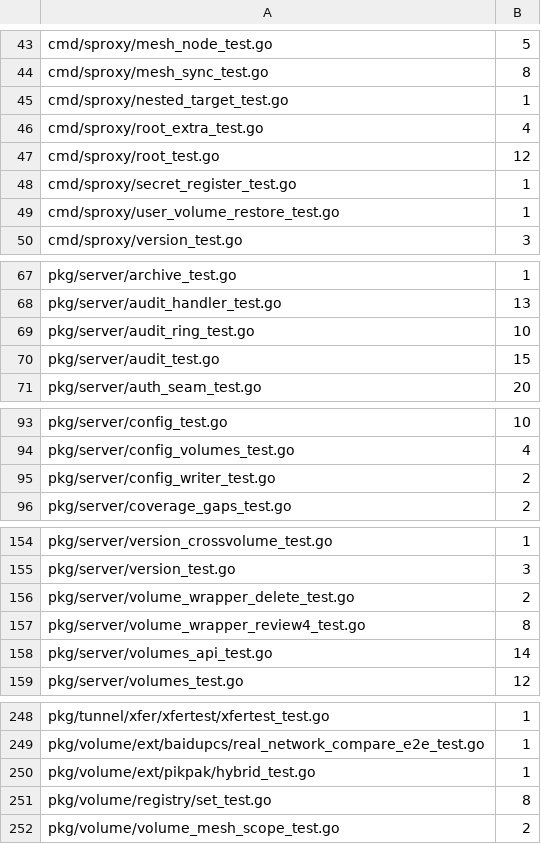
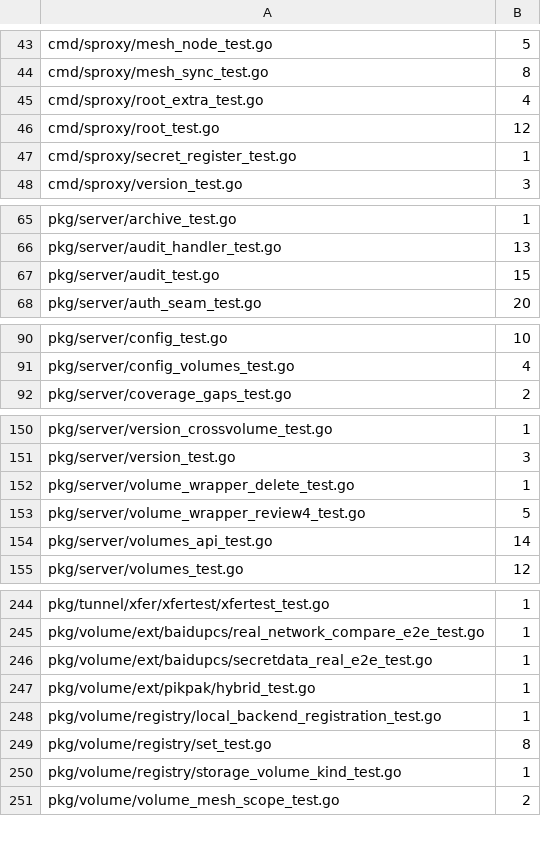
Before and after one commit to cocomhub/sproxy, a TSV file: internal/archcheck/serial_budgets.tsv, drawn as a sheet; only a part is shown, gaps mark what is left out; the diff covers the shown part only.

Commit message:
chore(archcheck): 登记 S4 新增串行 e2e + 刷新串行基线（R14 棘轮）
`TestSerialRatchet` 报 `web/e2e/audit_export_notify_test_e2e_test.go` 串行数 3 > 登记值 2：
新增 `TestAudit_FilterRows` 无法 `t.Parallel()`（与同文件既有 2 例同因 —— Playwright 真浏览器夹具
+ 用例依赖「先播种审计事件、后读面板」的进程内共享审计服务状态），按门禁要求在两处同步登记：
- `docs/testing/virtual-time-conversions.md`：写明不可并行的具体理由；
- `internal/archcheck/serial_budgets.tsv`：该文件 2 → 3。

刷新基线时顺带修正了陈旧登记（`ARCHCHECK_WRITE_BASELINE=1`）：
- 移除已删除文件（`nested_target_test.go` / `audit_ring_test.go` / `config_writer_test.go`）与
  串行数归零的条目的登记；
- 登记此前**漏登记**的真实串行 e2e（`baidupcs/secretdata_real_e2e_test.go`、
  `registry/local_backend_registration_test.go`、`registry/storage_volume_kind_test.go`、
  `web/e2e/quota_e2e_test.go`）⇒ 旧基线存在**漏计**（假绿风险），现已对齐实际扫描结果。

验证：go test ./internal/archcheck/ 全绿（串行总数 1789，与扫描一致）。

```diff
--- a/internal/archcheck/serial_budgets.tsv
+++ b/internal/archcheck/serial_budgets.tsv
@@ -44,3 +44,2 @@ cmd/sproxy/mesh_node_test.go	5
 cmd/sproxy/mesh_sync_test.go	8
-cmd/sproxy/nested_target_test.go	1
 cmd/sproxy/root_extra_test.go	4
@@ -48,3 +47,2 @@ cmd/sproxy/root_test.go	12
 cmd/sproxy/secret_register_test.go	1
-cmd/sproxy/user_volume_restore_test.go	1
 cmd/sproxy/version_test.go	3
@@ -68,3 +66,2 @@ pkg/server/archive_test.go	1
 pkg/server/audit_handler_test.go	13
-pkg/server/audit_ring_test.go	10
 pkg/server/audit_test.go	15
@@ -94,3 +91,2 @@ pkg/server/config_test.go	10
 pkg/server/config_volumes_test.go	4
-pkg/server/config_writer_test.go	2
 pkg/server/coverage_gaps_test.go	2
@@ -155,4 +151,4 @@ pkg/server/version_crossvolume_test.go	1
 pkg/server/version_test.go	3
-pkg/server/volume_wrapper_delete_test.go	2
-pkg/server/volume_wrapper_review4_test.go	8
+pkg/server/volume_wrapper_delete_test.go	1
+pkg/server/volume_wrapper_review4_test.go	5
 pkg/server/volumes_api_test.go	14
@@ -249,4 +245,7 @@ pkg/tunnel/xfer/xfertest/xfertest_test.go	1
 pkg/volume/ext/baidupcs/real_network_compare_e2e_test.go	1
+pkg/volume/ext/baidupcs/secretdata_real_e2e_test.go	1
 pkg/volume/ext/pikpak/hybrid_test.go	1
+pkg/volume/registry/local_backend_registration_test.go	1
 pkg/volume/registry/set_test.go	8
+pkg/volume/registry/storage_volume_kind_test.go	1
 pkg/volume/volume_mesh_scope_test.go	2
```
Also changed, not shown: 1 added row and 1 edited cell elsewhere in this file, 1 other file.
